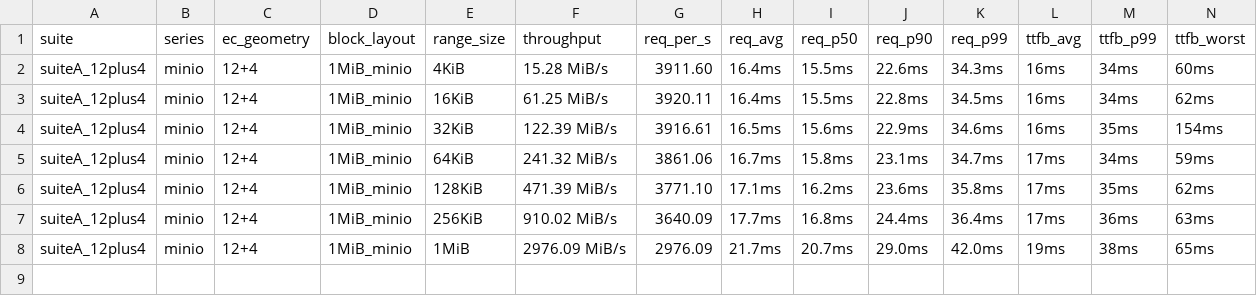
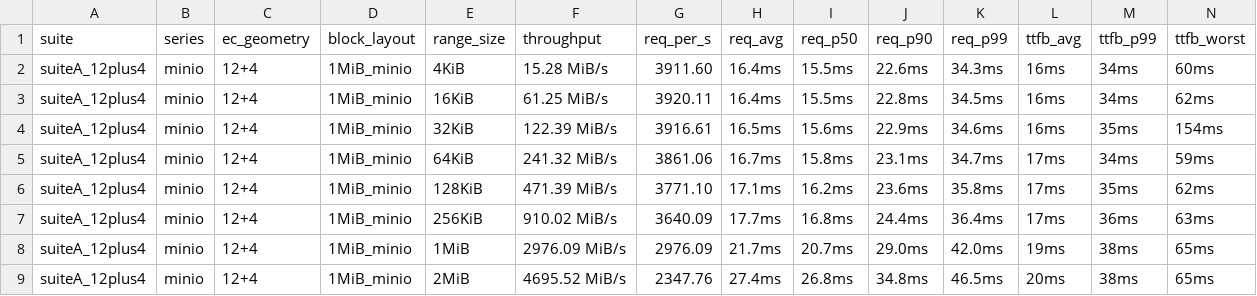
Before and after one commit to marshawcoco/rustfs, a TSV file: range_summary.tsv, drawn as a sheet.

Commit message:
bench(i5-gap): suiteA_12plus4 minio range=2MiB

```diff
--- a/range_summary.tsv
+++ b/range_summary.tsv
@@ -8 +8,2 @@ suiteA_12plus4	minio	12+4	1MiB_minio	256KiB	910.02 MiB/s	3640.09	17.7ms	16.8ms	2
 suiteA_12plus4	minio	12+4	1MiB_minio	1MiB	2976.09 MiB/s	2976.09	21.7ms	20.7ms	29.0ms	42.0ms	19ms	38ms	65ms
+suiteA_12plus4	minio	12+4	1MiB_minio	2MiB	4695.52 MiB/s	2347.76	27.4ms	26.8ms	34.8ms	46.5ms	20ms	38ms	65ms
```
Also changed, not shown: 4 other files.
